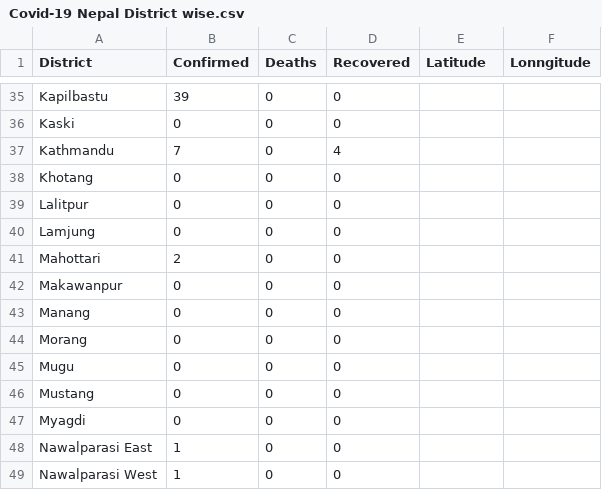
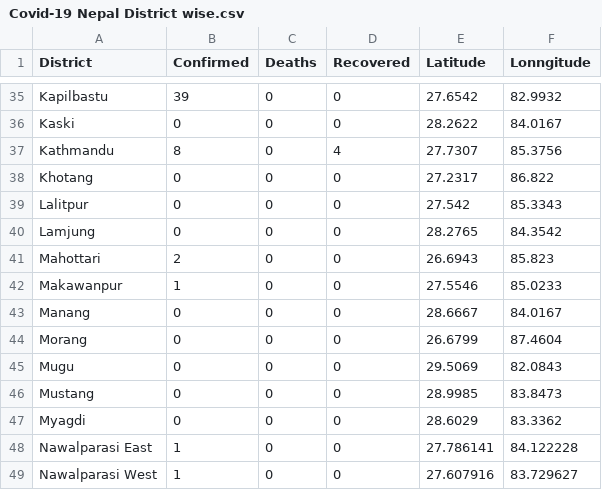
Before and after one commit to kapildevadk/covid19-nepal, a CSV file: Covid-19 Nepal District wise.csv, drawn as a sheet; only a part is shown, gaps mark what is left out; the diff covers the shown part only; the diff names each change by its address in the sheet, - before the commit and + after, or states it on an @@ line.

```diff
--- a/Covid-19 Nepal District wise.csv
+++ b/Covid-19 Nepal District wise.csv
-E35 (Latitude): (empty)
+E35 (Latitude): 27.6542
-F35 (Lonngitude): (empty)
+F35 (Lonngitude): 82.9932
-E36 (Latitude): (empty)
+E36 (Latitude): 28.2622
-F36 (Lonngitude): (empty)
+F36 (Lonngitude): 84.0167
-B37 (Confirmed): 7
+B37 (Confirmed): 8
-E37 (Latitude): (empty)
+E37 (Latitude): 27.7307
-F37 (Lonngitude): (empty)
+F37 (Lonngitude): 85.3756
-E38 (Latitude): (empty)
+E38 (Latitude): 27.2317
-F38 (Lonngitude): (empty)
+F38 (Lonngitude): 86.822
-E39 (Latitude): (empty)
+E39 (Latitude): 27.542
-F39 (Lonngitude): (empty)
+F39 (Lonngitude): 85.3343
-E40 (Latitude): (empty)
+E40 (Latitude): 28.2765
-F40 (Lonngitude): (empty)
+F40 (Lonngitude): 84.3542
-E41 (Latitude): (empty)
+E41 (Latitude): 26.6943
-F41 (Lonngitude): (empty)
+F41 (Lonngitude): 85.823
-B42 (Confirmed): 0
+B42 (Confirmed): 1
-E42 (Latitude): (empty)
+E42 (Latitude): 27.5546
-F42 (Lonngitude): (empty)
+F42 (Lonngitude): 85.0233
-E43 (Latitude): (empty)
+E43 (Latitude): 28.6667
-F43 (Lonngitude): (empty)
+F43 (Lonngitude): 84.0167
-E44 (Latitude): (empty)
+E44 (Latitude): 26.6799
-F44 (Lonngitude): (empty)
+F44 (Lonngitude): 87.4604
-E45 (Latitude): (empty)
+E45 (Latitude): 29.5069
-F45 (Lonngitude): (empty)
+F45 (Lonngitude): 82.0843
-E46 (Latitude): (empty)
+E46 (Latitude): 28.9985
-F46 (Lonngitude): (empty)
+F46 (Lonngitude): 83.8473
-E47 (Latitude): (empty)
+E47 (Latitude): 28.6029
-F47 (Lonngitude): (empty)
+F47 (Lonngitude): 83.3362
-E48 (Latitude): (empty)
+E48 (Latitude): 27.786141
-F48 (Lonngitude): (empty)
+F48 (Lonngitude): 84.122228
-E49 (Latitude): (empty)
+E49 (Latitude): 27.607916
-F49 (Lonngitude): (empty)
+F49 (Lonngitude): 83.729627
```
Also changed, not shown: 121 edited cells elsewhere in this file.
